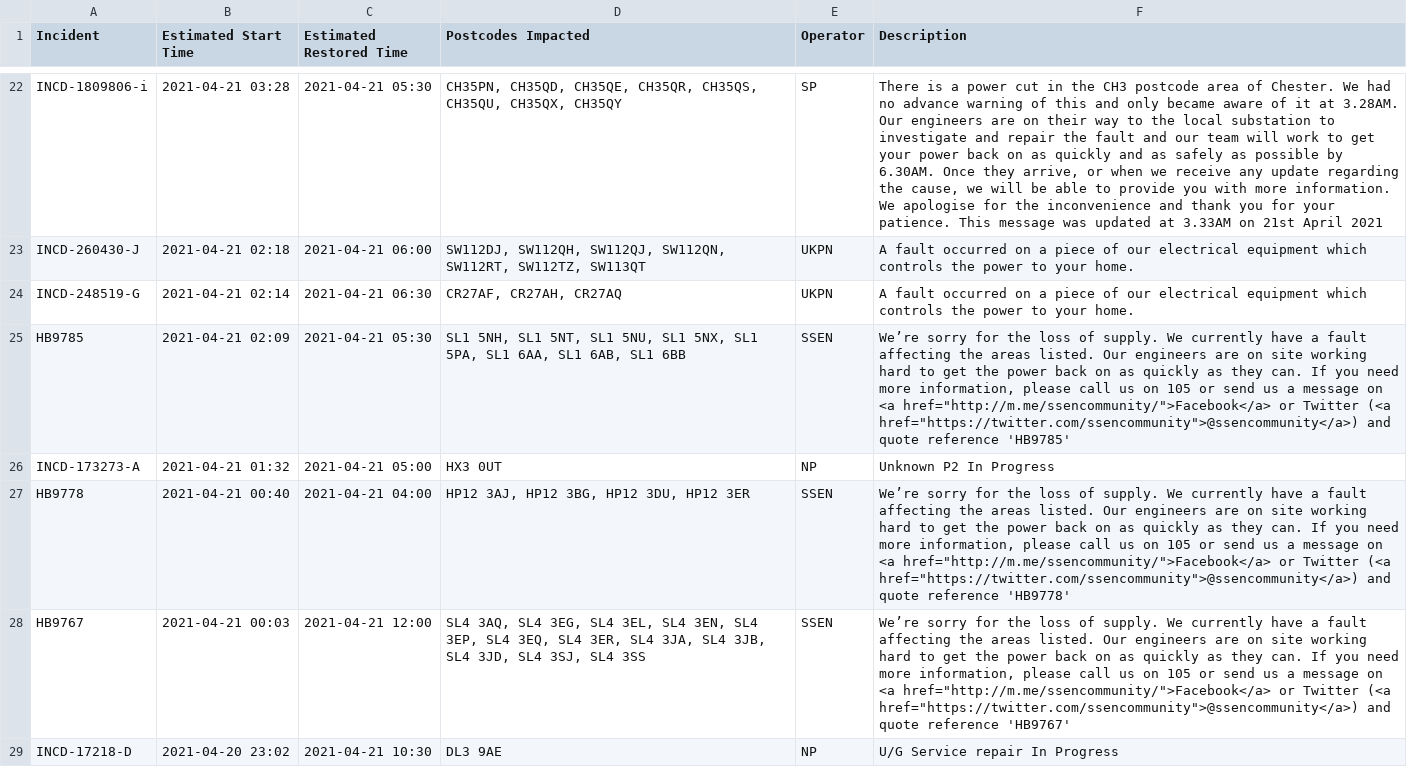
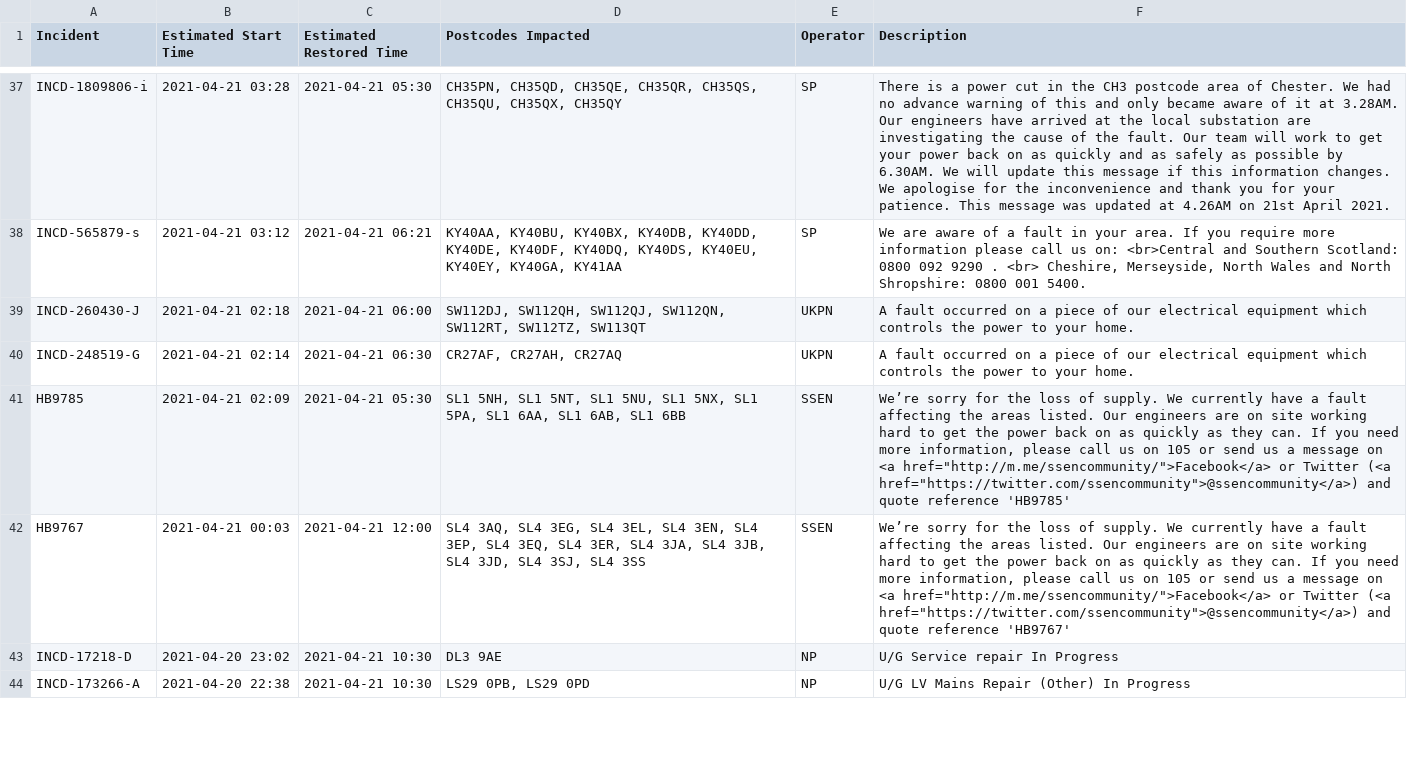
Before and after one commit to OSUKED/Outage-Watch, a CSV file: docs/data/outages.csv, drawn as a sheet; only a part is shown, gaps mark what is left out; the shorter side is filled out with more unchanged rows; removed rows and columns are numbered as before the commit, all else as after; the diff covers the shown part only; the diff names each change by its address in the sheet, - before the commit and + after, or states it on an @@ line.

```diff
--- a/docs/data/outages.csv
+++ b/docs/data/outages.csv
-F37 (Description): …Our engineers are on their way to the local substation to investigate and repair the fault and our team will work to get your power back on as quickly and as safely as possible by 6.30AM. Once they arrive, or when we receive any update regarding the cause, we will be able to provide you with more information. We apologise for the inconvenience and thank you for your patience. This message was updated at 3.33AM on 21st April 2021
+F37 (Description): …Our engineers have arrived at the local substation are investigating the cause of the fault. Our team will work to get your power back on as quickly and as safely as possible by 6.30AM. We will update this message if this information changes. We apologise for the inconvenience and thank you for your patience. This message was updated at 4.26AM on 21st April 2021.
+row 38: INCD-565879-s | 2021-04-21 03:12 | 2021-04-21 06:21 | KY40AA, KY40BU, KY40BX, KY40DB, KY40DD, KY40DE, KY40DF, KY40DQ, KY40DS, KY40EU, KY40EY, KY40GA, KY41AA | SP | We are aware of a fault in your area. If you require more information please call us on: <br>Central and Southern Scotland: 0800 092 9290 . <br> Cheshire, Merseyside, North Wales and North Shropshire: 0800 001 5400.
-row 26: INCD-173273-A | 2021-04-21 01:32 | 2021-04-21 05:00 | HX3 0UT | NP | Unknown P2 In Progress
-row 27: HB9778 | 2021-04-21 00:40 | 2021-04-21 04:00 | HP12 3AJ, HP12 3BG, HP12 3DU, HP12 3ER | SSEN | We’re sorry for the loss of supply. We currently have a fault affecting the areas listed. Our engineers are on site working hard to get the power back on as quickly as they can. If you need more information, please call us on 105 or send us a message on <a href="http://m.me/ssencommunity/">Facebook</a> or Twitter (<a href="https://twitter.com/ssencommunity">@ssencommunity</a>) and quote reference 'HB9778'
```
Also changed, not shown: 19 added rows, 3 removed rows, 9 moved rows and 2 edited cells elsewhere in this file, 8 other files.
